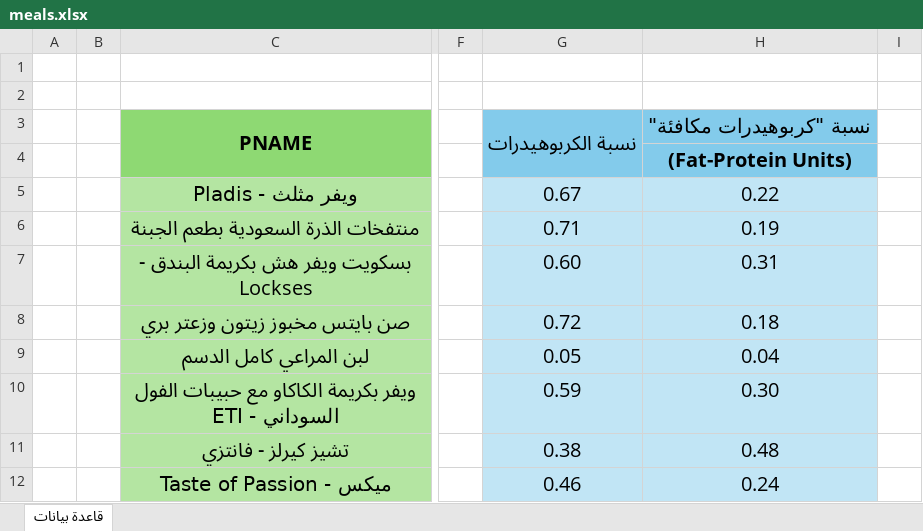
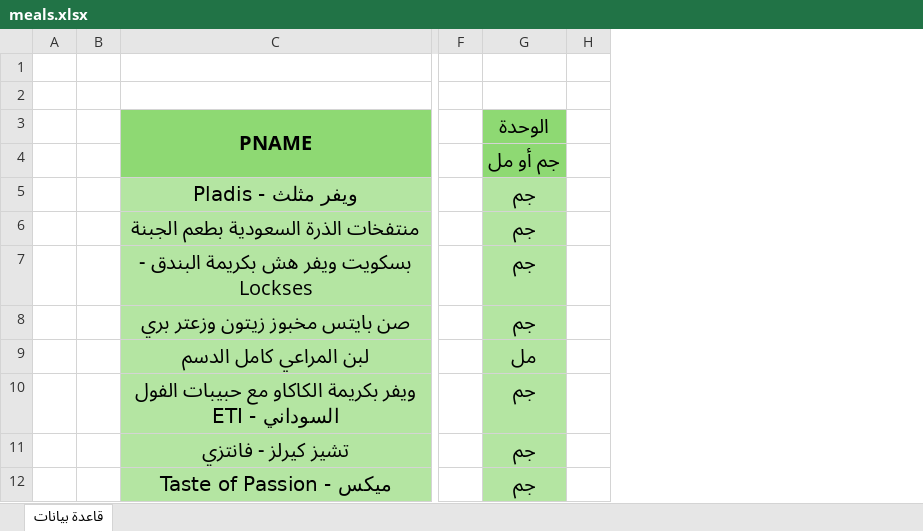
Before and after one commit to malkulaib3/carbs, an Excel workbook: meals.xlsx, sheet قاعدة بيانات, drawn as a sheet; only a part is shown, gaps mark what is left out; values as stored, in another font and other column widths than the file's, no borders; removed rows and columns are numbered as before the commit, all else as after; the diff names each change by its address in the sheet, - before the commit and + after, or states it on an @@ line.

```diff
--- a/meals.xlsx (sheet قاعدة بيانات)
+++ b/meals.xlsx (sheet قاعدة بيانات)
-column G, rows 3-12: نسبة الكربوهيدرات |  | 0.67 | 0.71 | 0.60 | 0.72 | 0.05 | 0.59 | 0.38 | 0.46
-column H ((Fat-Protein Units)), row 3: نسبة "كربوهيدرات مكافئة"; rows 5-12: 0.22 | 0.19 | 0.31 | 0.18 | 0.04 | 0.30 | 0.48 | 0.24
+column G (جم أو مل), row 3: الوحدة; rows 5-12: جم | جم | جم | جم | مل | جم | جم | جم
```
Also changed, not shown: 2 other files.
